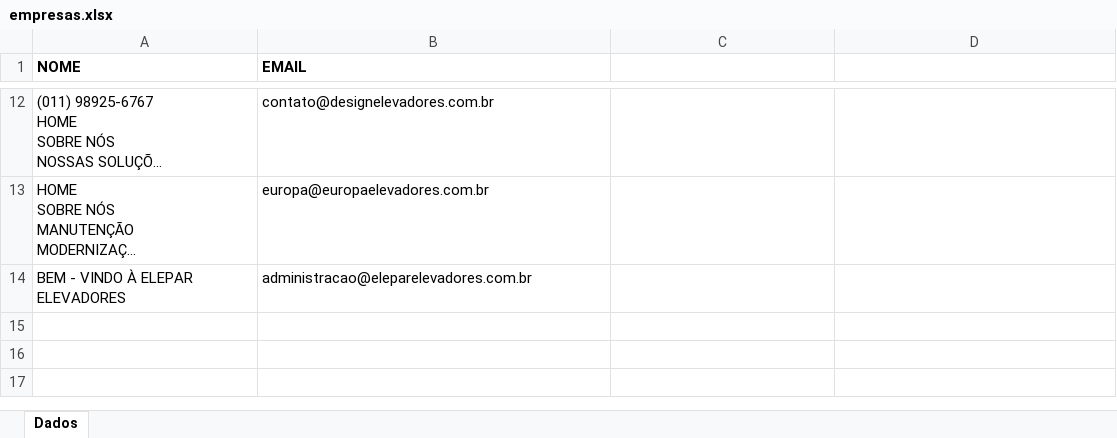
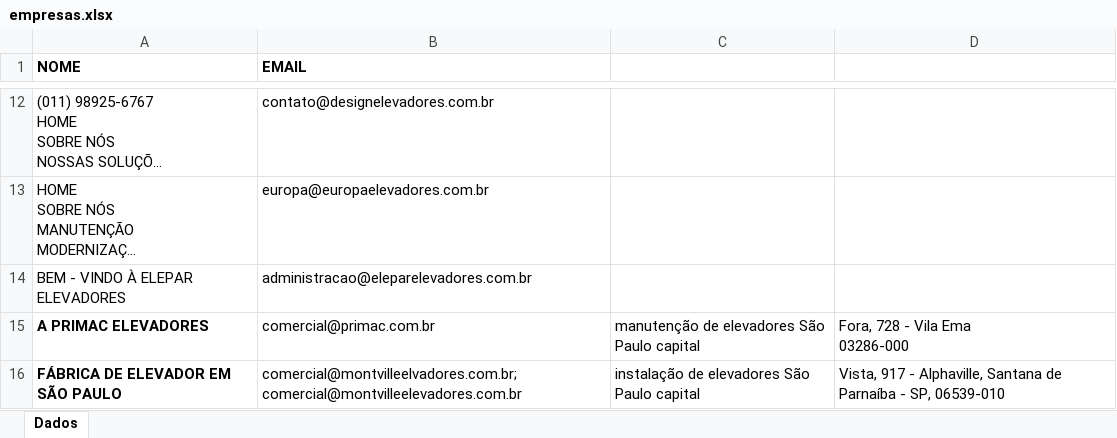
Before and after one commit to rafael-rodrigues-dsv/component-search-app, an Excel workbook: empresas.xlsx, sheet Dados, drawn as a sheet; only a part is shown, gaps mark what is left out; long unchanged cells end in …; values as stored, in another font and other column widths than the file's, no borders; ↵ is a line break in a cell; the diff names each change by its address in the sheet, - before the commit and + after, or states it on an @@ line.

```diff
--- a/empresas.xlsx (sheet Dados)
+++ b/empresas.xlsx (sheet Dados)
+row 15: A PRIMAC ELEVADORES | comercial@primac.com.br | manutenção de elevadores São Paulo capital | Fora, 728 - Vila Ema ↵ 03286-000
+row 16: FÁBRICA DE ELEVADOR EM SÃO PAULO | comercial@montvilleelvadores.com.br;comercial@montvilleelevadores.com.br | instalação de elevadores São Paulo capital | Vista, 917 - Alphaville, Santana de Parnaíba - SP, 06539-010
```
Also changed, not shown: 8 other files.
